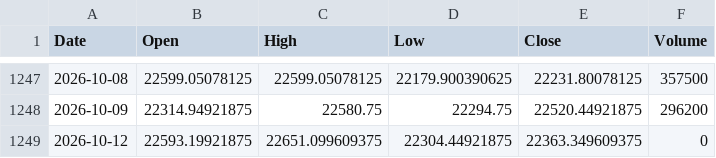
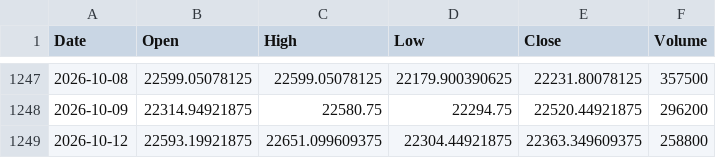
Before and after one commit to originaonxi/nse-value-lens, a CSV file: data/hhhl_prices/NSEI.csv, drawn as a sheet; only a part is shown, gaps mark what is left out.

```diff
--- a/data/hhhl_prices/NSEI.csv
+++ b/data/hhhl_prices/NSEI.csv
@@ -1248,2 +1248,2 @@ Date,Open,High,Low,Close,Volume
 2026-10-09,22314.94921875,22580.75,22294.75,22520.44921875,296200
-2026-10-12,22593.19921875,22651.099609375,22304.44921875,22363.349609375,0
+2026-10-12,22593.19921875,22651.099609375,22304.44921875,22363.349609375,258800
```
Also changed, not shown: 19 other files.
